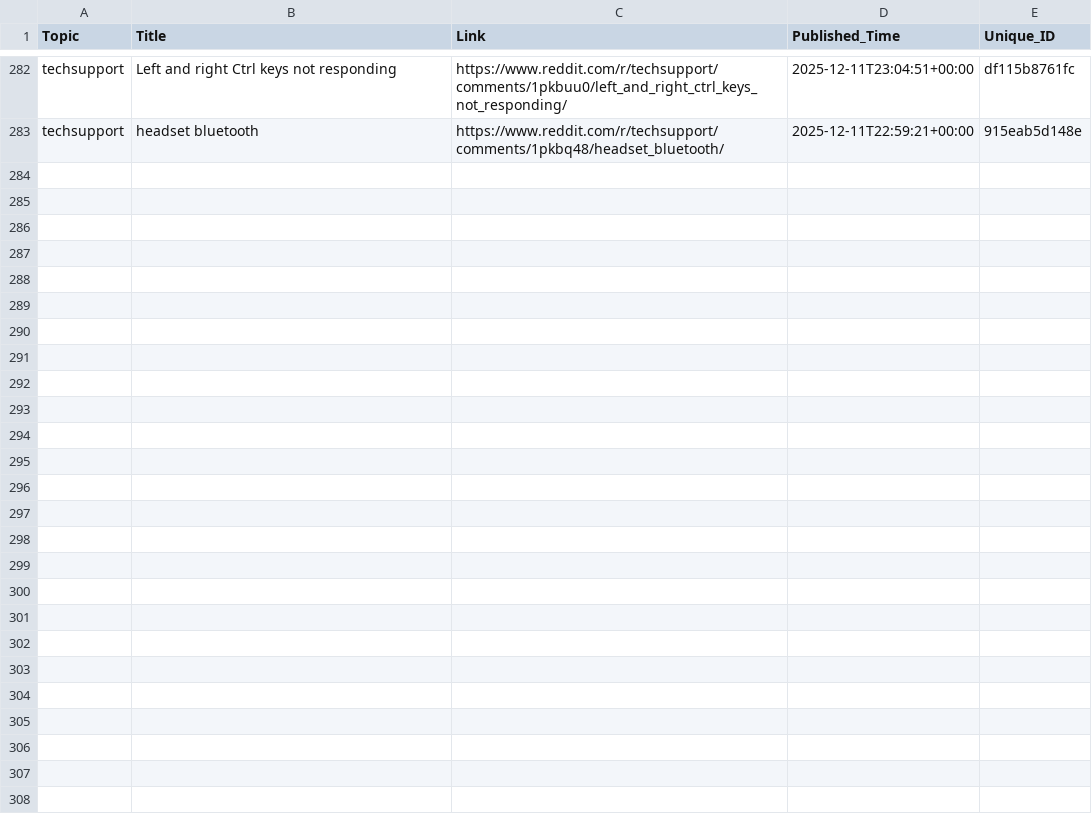
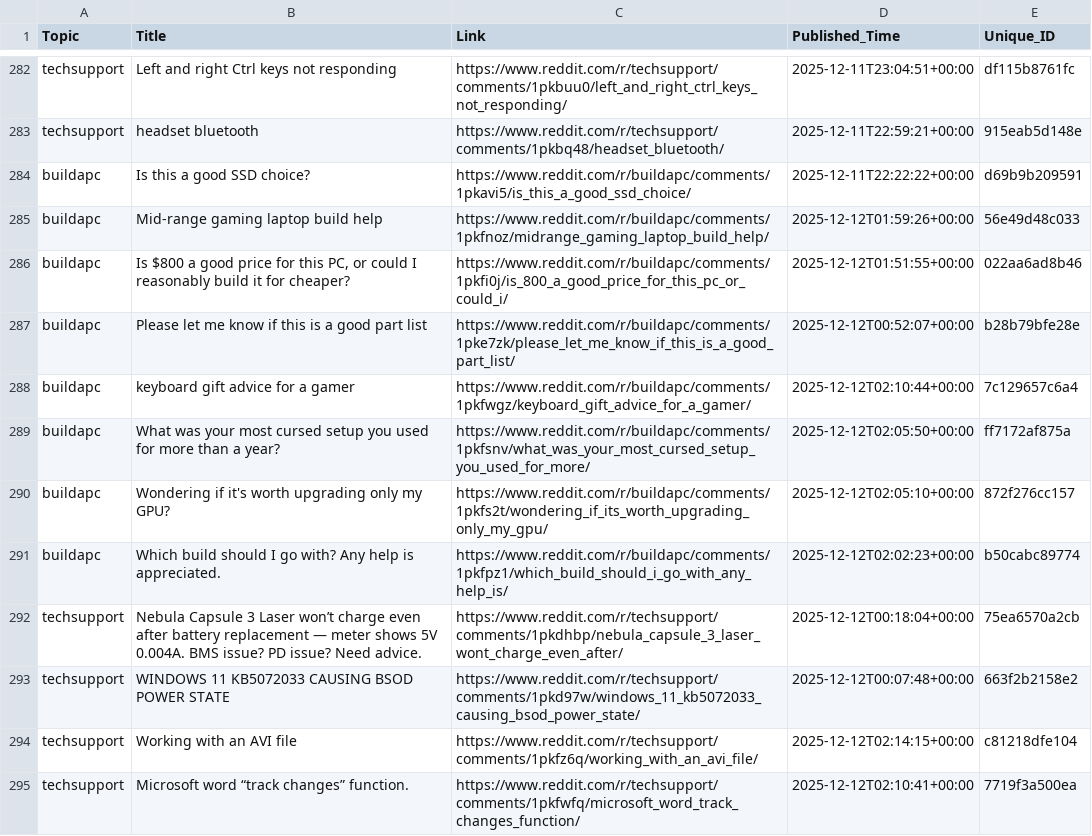
Before and after one commit to sidhu2690/EB_scraper, a CSV file: posts.csv, drawn as a sheet; only a part is shown, gaps mark what is left out; the diff covers the shown part only; the diff names each change by its address in the sheet, - before the commit and + after, or states it on an @@ line.

```diff
--- a/posts.csv
+++ b/posts.csv
+row 284: buildapc | Is this a good SSD choice? | https://www.reddit.com/r/buildapc/comments/1pkavi5/is_this_a_good_ssd_choice/ | 2025-12-11T22:22:22+00:00 | d69b9b209591
+row 285: buildapc | Mid-range gaming laptop build help | https://www.reddit.com/r/buildapc/comments/1pkfnoz/midrange_gaming_laptop_build_help/ | 2025-12-12T01:59:26+00:00 | 56e49d48c033
+row 286: buildapc | Is $800 a good price for this PC, or could I reasonably build it for cheaper? | https://www.reddit.com/r/buildapc/comments/1pkfi0j/is_800_a_good_price_for_this_pc_or_could_i/ | 2025-12-12T01:51:55+00:00 | 022aa6ad8b46
+row 287: buildapc | Please let me know if this is a good part list | https://www.reddit.com/r/buildapc/comments/1pke7zk/please_let_me_know_if_this_is_a_good_part_list/ | 2025-12-12T00:52:07+00:00 | b28b79bfe28e
+row 288: buildapc | keyboard gift advice for a gamer | https://www.reddit.com/r/buildapc/comments/1pkfwgz/keyboard_gift_advice_for_a_gamer/ | 2025-12-12T02:10:44+00:00 | 7c129657c6a4
+row 289: buildapc | What was your most cursed setup you used for more than a year? | https://www.reddit.com/r/buildapc/comments/1pkfsnv/what_was_your_most_cursed_setup_you_used_for_more/ | 2025-12-12T02:05:50+00:00 | ff7172af875a
+row 290: buildapc | Wondering if it's worth upgrading only my GPU? | https://www.reddit.com/r/buildapc/comments/1pkfs2t/wondering_if_its_worth_upgrading_only_my_gpu/ | 2025-12-12T02:05:10+00:00 | 872f276cc157
+row 291: buildapc | Which build should I go with? Any help is appreciated. | https://www.reddit.com/r/buildapc/comments/1pkfpz1/which_build_should_i_go_with_any_help_is/ | 2025-12-12T02:02:23+00:00 | b50cabc89774
+row 292: techsupport | Nebula Capsule 3 Laser won’t charge even after battery replacement — meter shows 5V 0.004A. BMS issue? PD issue? Need advice. | https://www.reddit.com/r/techsupport/comments/1pkdhbp/nebula_capsule_3_laser_wont_charge_even_after/ | 2025-12-12T00:18:04+00:00 | 75ea6570a2cb
+row 293: techsupport | WINDOWS 11 KB5072033 CAUSING BSOD POWER STATE | https://www.reddit.com/r/techsupport/comments/1pkd97w/windows_11_kb5072033_causing_bsod_power_state/ | 2025-12-12T00:07:48+00:00 | 663f2b2158e2
+row 294: techsupport | Working with an AVI file | https://www.reddit.com/r/techsupport/comments/1pkfz6q/working_with_an_avi_file/ | 2025-12-12T02:14:15+00:00 | c81218dfe104
+row 295: techsupport | Microsoft word “track changes” function. | https://www.reddit.com/r/techsupport/comments/1pkfwfq/microsoft_word_track_changes_function/ | 2025-12-12T02:10:41+00:00 | 7719f3a500ea
```
Also changed, not shown: 11 added rows elsewhere in this file.
